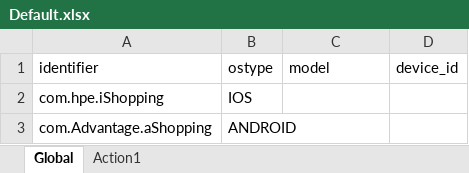
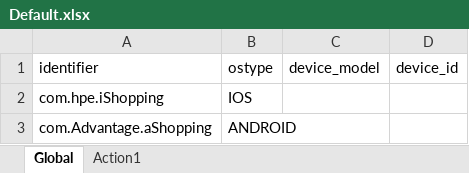
Before and after one commit to bohee-seo/UFTAI_Mobile_Android_iOS, an Excel workbook: UFTAI_Mobile_Android_iOS/Default.xlsx, sheet Global, drawn as a sheet; values as stored, in another font and other column widths than the file's, no borders; the diff names each change by its address in the sheet, - before the commit and + after, or states it on an @@ line.

Commit message:
update data table

```diff
--- a/UFTAI_Mobile_Android_iOS/Default.xlsx (sheet Global)
+++ b/UFTAI_Mobile_Android_iOS/Default.xlsx (sheet Global)
-C1: model
+C1: device_model
```
Also changed, not shown: 7 other files.
